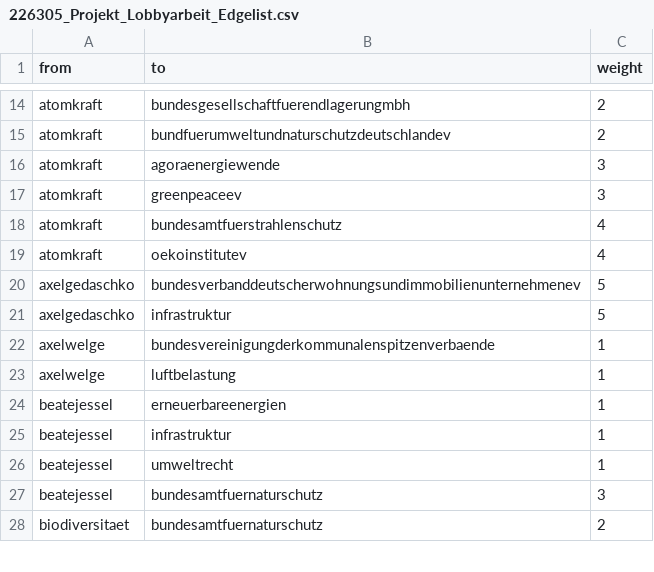
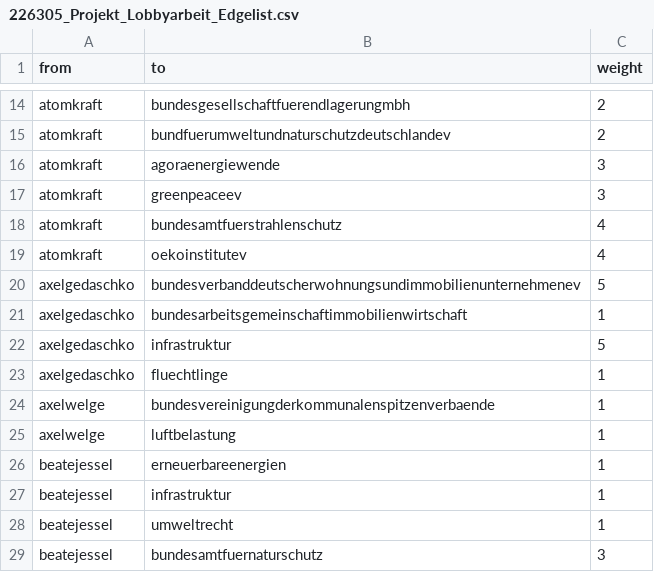
Before and after one commit to hdm-gk038/Lobby, a CSV file: 226305_Projekt_Lobbyarbeit_Edgelist.csv, drawn as a sheet; only a part is shown, gaps mark what is left out; the shorter side is filled out with more unchanged rows; the diff names each change by its address in the sheet, - before the commit and + after, or states it on an @@ line.

Commit message:
Update 226305_Projekt_Lobbyarbeit_Edgelist.csv

```diff
--- a/226305_Projekt_Lobbyarbeit_Edgelist.csv
+++ b/226305_Projekt_Lobbyarbeit_Edgelist.csv
+row 21: axelgedaschko | bundesarbeitsgemeinschaftimmobilienwirtschaft | 1
+row 23: axelgedaschko | fluechtlinge | 1
```
